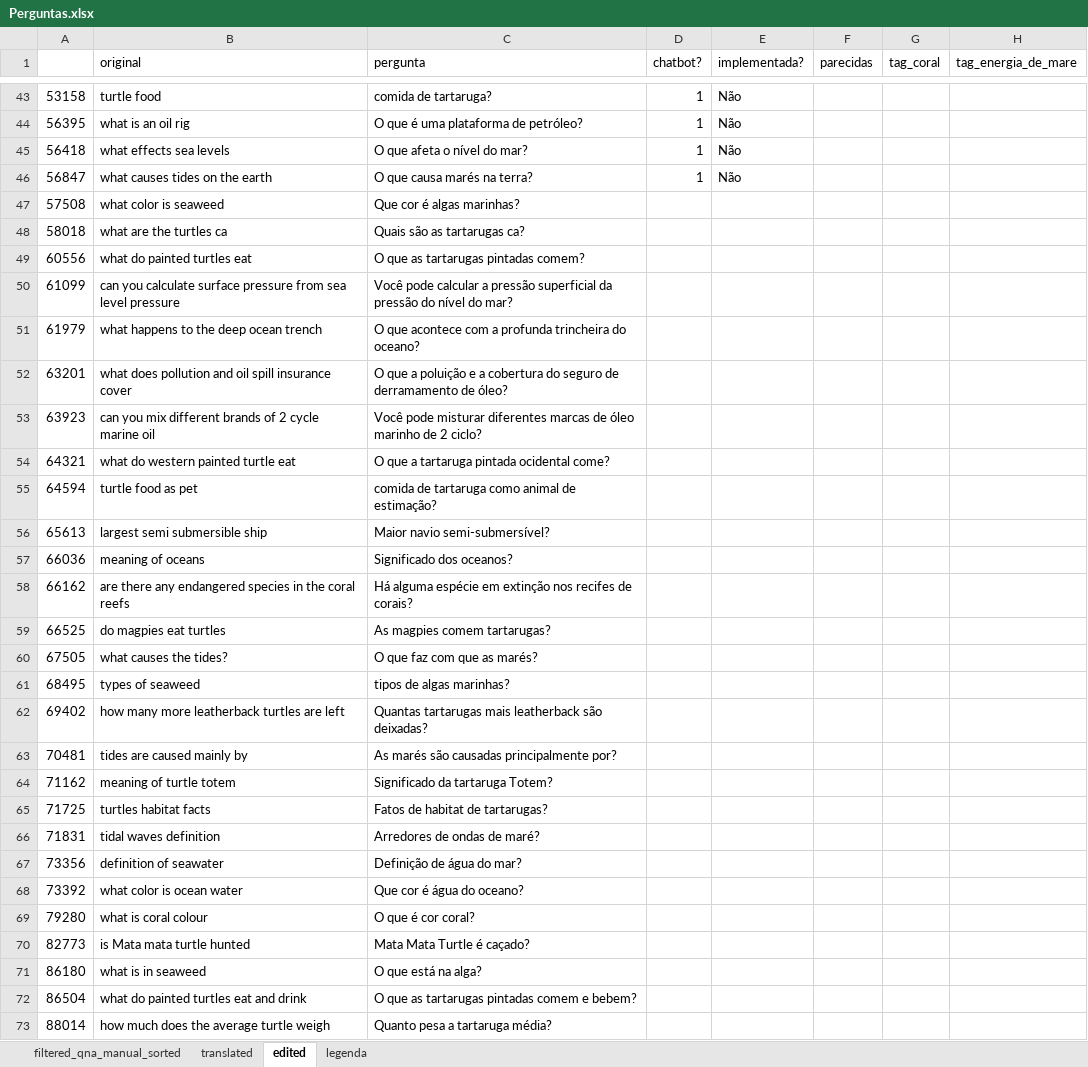
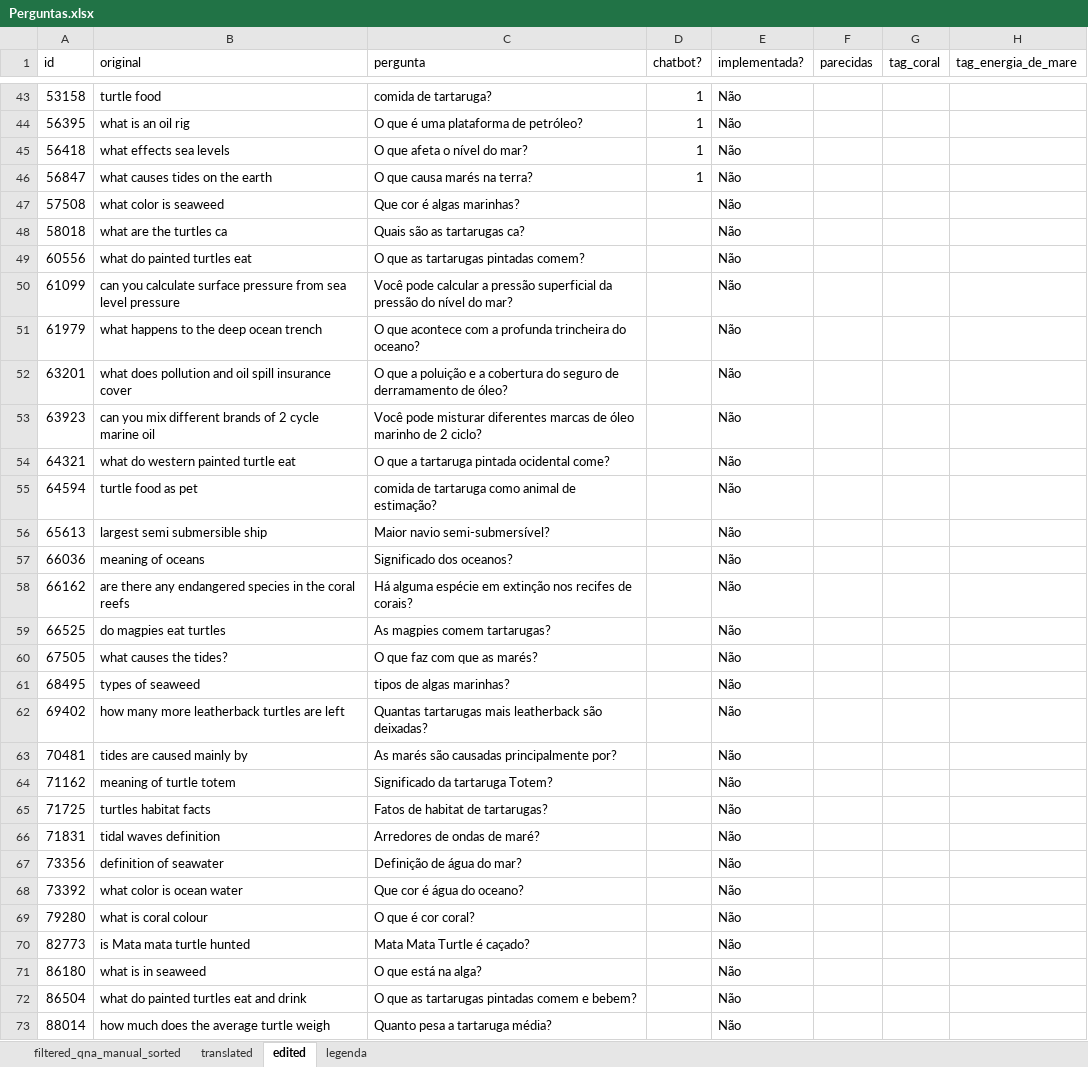
Before and after one commit to VictBenito/chatbot-Victor-Paulo, an Excel workbook: results/Perguntas.xlsx, sheet edited, drawn as a sheet; only a part is shown, gaps mark what is left out; values as stored, in another font and other column widths than the file's, no borders; the diff covers the shown part only; the diff names each change by its address in the sheet, - before the commit and + after, or states it on an @@ line.

```diff
--- a/results/Perguntas.xlsx (sheet edited)
+++ b/results/Perguntas.xlsx (sheet edited)
-A1: (empty)
+A1: id
-E47:E73 (implementada?): (empty)
+E47:E73 (implementada?): Não
```
Also changed, not shown: 498 edited cells elsewhere in this sheet, formulas that keep their value, 1 other file.
